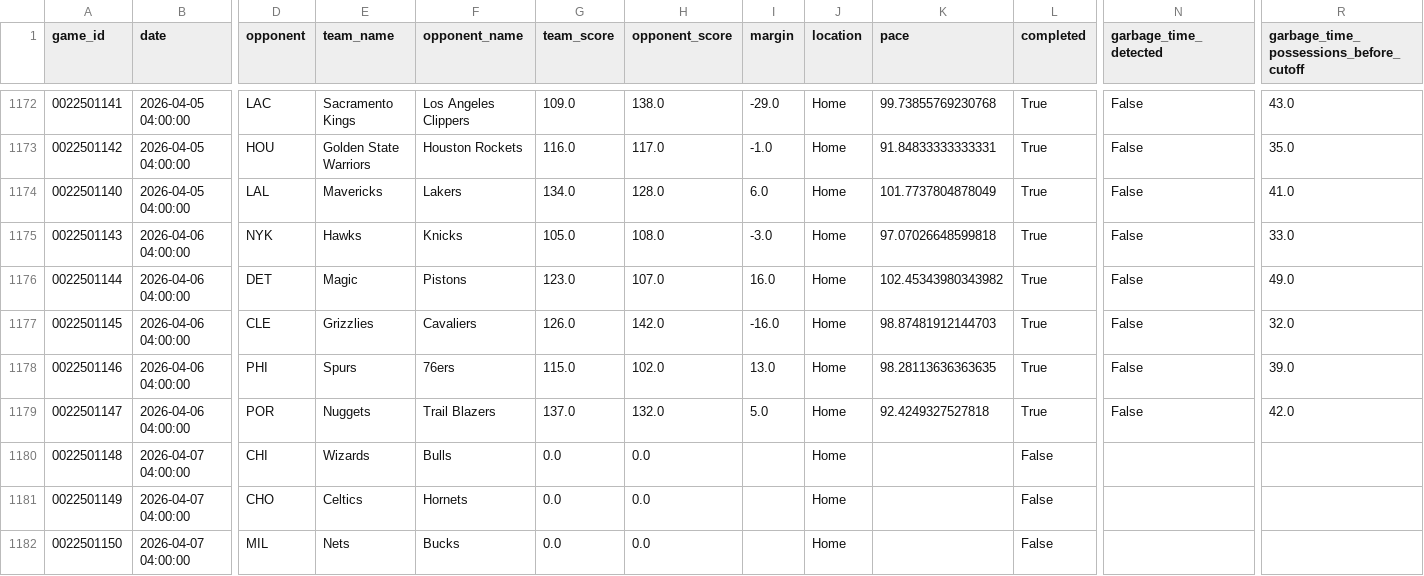
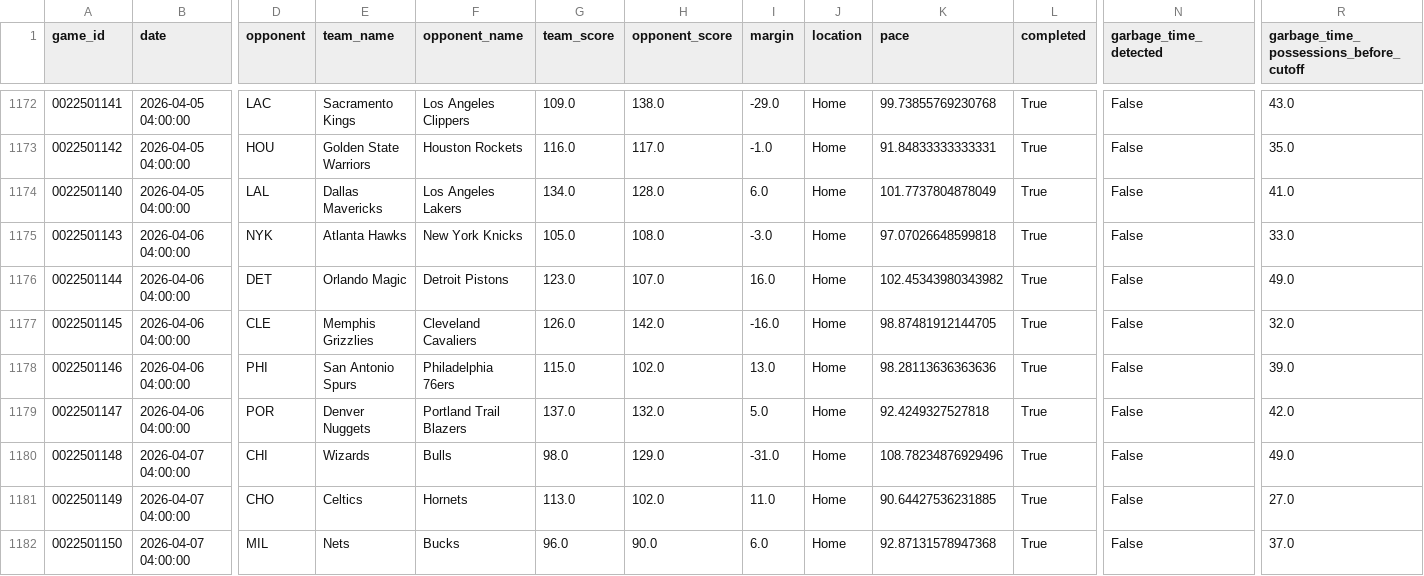
Before and after one commit to xocelyk/nba-forecast, a CSV file: data/games/year_data_2026.csv, drawn as a sheet; only a part is shown, gaps mark what is left out; the diff covers the shown part only; the diff names each change by its address in the sheet, - before the commit and + after, or states it on an @@ line.

Commit message:
Automated data update [skip ci]

```diff
--- a/data/games/year_data_2026.csv
+++ b/data/games/year_data_2026.csv
-E1174 (team_name): Mavericks
+E1174 (team_name): Dallas Mavericks
-F1174 (opponent_name): Lakers
+F1174 (opponent_name): Los Angeles Lakers
-E1175 (team_name): Hawks
+E1175 (team_name): Atlanta Hawks
-F1175 (opponent_name): Knicks
+F1175 (opponent_name): New York Knicks
-E1176 (team_name): Magic
+E1176 (team_name): Orlando Magic
-F1176 (opponent_name): Pistons
+F1176 (opponent_name): Detroit Pistons
-E1177 (team_name): Grizzlies
+E1177 (team_name): Memphis Grizzlies
-F1177 (opponent_name): Cavaliers
+F1177 (opponent_name): Cleveland Cavaliers
-K1177 (pace): 98.87481912144703
+K1177 (pace): 98.87481912144705
-E1178 (team_name): Spurs
+E1178 (team_name): San Antonio Spurs
-F1178 (opponent_name): 76ers
+F1178 (opponent_name): Philadelphia 76ers
-K1178 (pace): 98.28113636363635
+K1178 (pace): 98.28113636363636
-E1179 (team_name): Nuggets
+E1179 (team_name): Denver Nuggets
-F1179 (opponent_name): Trail Blazers
+F1179 (opponent_name): Portland Trail Blazers
-G1180 (team_score): 0.0
+G1180 (team_score): 98.0
-H1180 (opponent_score): 0.0
+H1180 (opponent_score): 129.0
-I1180 (margin): (empty)
+I1180 (margin): -31.0
-K1180 (pace): (empty)
+K1180 (pace): 108.78234876929496
-L1180:L1182 (completed): False
+L1180:L1182 (completed): True
-N1180:N1182 (garbage_time_detected): (empty)
+N1180:N1182 (garbage_time_detected): False
-R1180: (empty)
+R1180: 49.0
-G1181 (team_score): 0.0
+G1181 (team_score): 113.0
-H1181 (opponent_score): 0.0
+H1181 (opponent_score): 102.0
-I1181 (margin): (empty)
+I1181 (margin): 11.0
-K1181 (pace): (empty)
+K1181 (pace): 90.64427536231885
-R1181: (empty)
+R1181: 27.0
-G1182 (team_score): 0.0
+G1182 (team_score): 96.0
-H1182 (opponent_score): 0.0
+H1182 (opponent_score): 90.0
-I1182 (margin): (empty)
+I1182 (margin): 6.0
-K1182 (pace): (empty)
+K1182 (pace): 92.87131578947368
-R1182: (empty)
+R1182: 37.0
```
Also changed, not shown: 58 edited cells elsewhere in this file, data/em_ratings_2026.csv, data/main_2026.csv, 12 other files.
